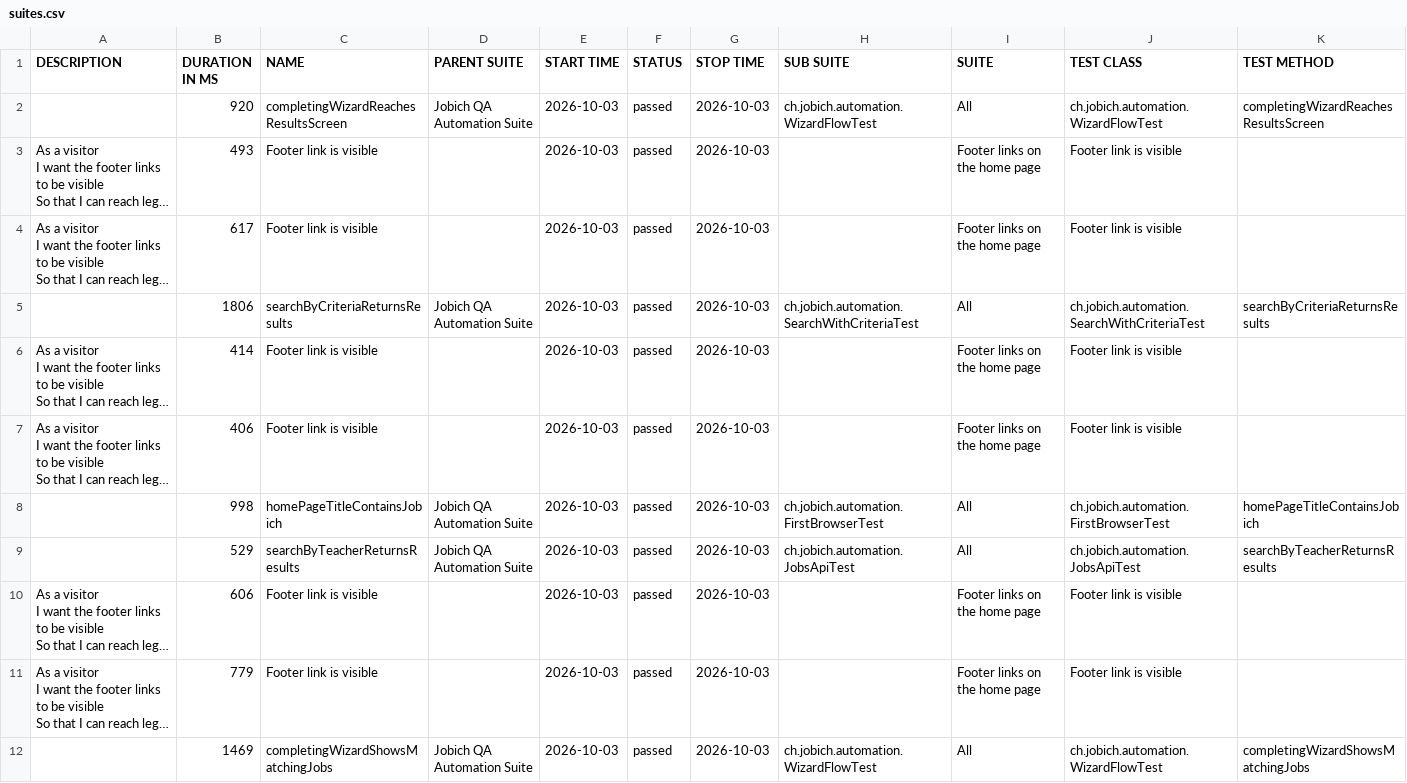
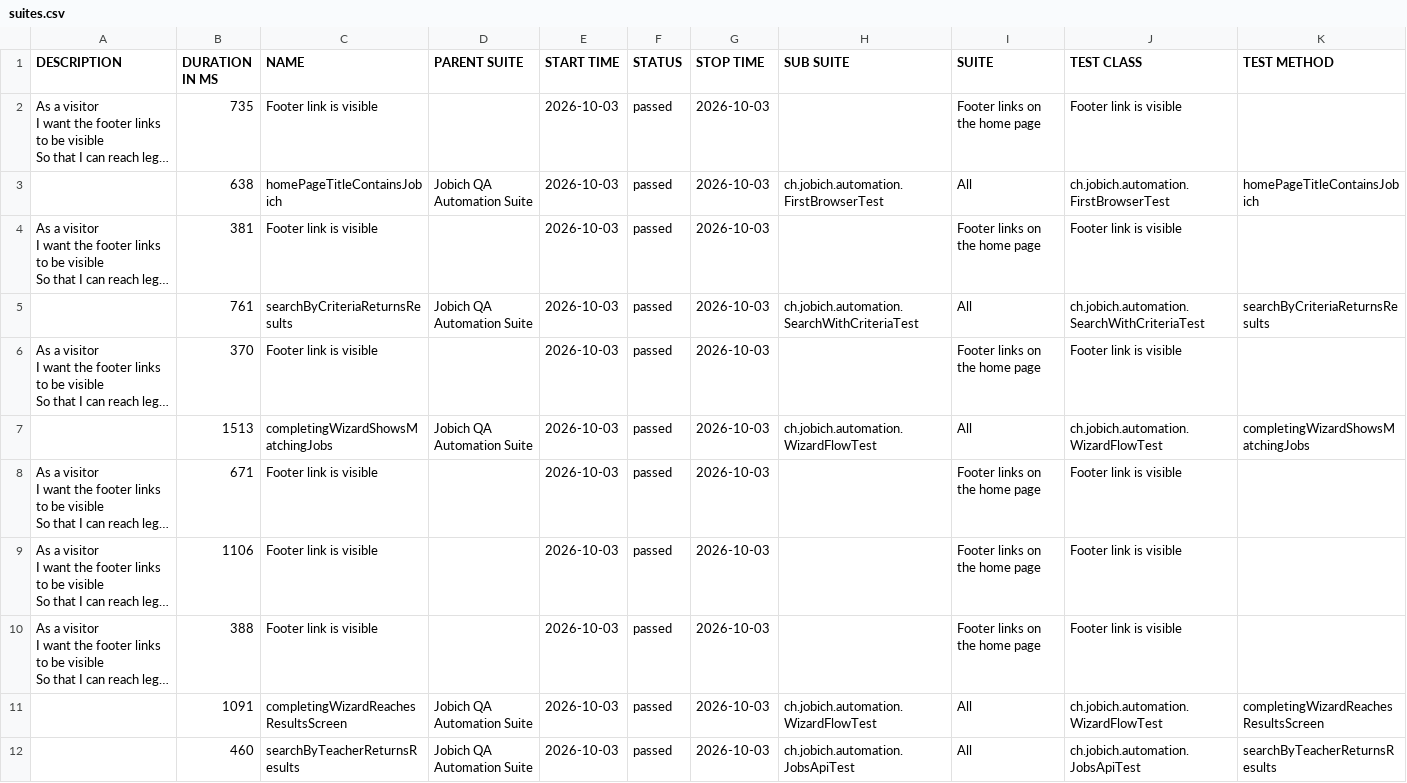
Before and after one commit to aazinchenko/jobich-automation, a CSV file: data/suites.csv, drawn as a sheet; long unchanged cells end in …; removed rows and columns are numbered as before the commit, all else as after; the diff names each change by its address in the sheet, - before the commit and + after, or states it on an @@ line.

```diff
--- a/data/suites.csv
+++ b/data/suites.csv
-row 2:  | 920 | completingWizardReachesResultsScreen | Jobich QA Automation Suite | 2026-10-03 | passed | 2026-10-03 | ch.jobich.automation.WizardFlowTest | All | ch.jobich.automation.WizardFlowTest | completingWizardReachesResultsScreen
-B2 (DURATION IN MS): 493
+B2 (DURATION IN MS): 735
+row 3:  | 638 | homePageTitleContainsJobich | Jobich QA Automation Suite | 2026-10-03 | passed | 2026-10-03 | ch.jobich.automation.FirstBrowserTest | All | ch.jobich.automation.FirstBrowserTest | homePageTitleContainsJobich
-B4 (DURATION IN MS): 617
+B4 (DURATION IN MS): 381
-B5 (DURATION IN MS): 1806
+B5 (DURATION IN MS): 761
-B6 (DURATION IN MS): 414
+B6 (DURATION IN MS): 370
+row 7:  | 1513 | completingWizardShowsMatchingJobs | Jobich QA Automation Suite | 2026-10-03 | passed | 2026-10-03 | ch.jobich.automation.WizardFlowTest | All | ch.jobich.automation.WizardFlowTest | completingWizardShowsMatchingJobs
-B8 (DURATION IN MS): 406
+B8 (DURATION IN MS): 671
-row 8:  | 998 | homePageTitleContainsJobich | Jobich QA Automation Suite | 2026-10-03 | passed | 2026-10-03 | ch.jobich.automation.FirstBrowserTest | All | ch.jobich.automation.FirstBrowserTest | homePageTitleContainsJobich
-row 9:  | 529 | searchByTeacherReturnsResults | Jobich QA Automation Suite | 2026-10-03 | passed | 2026-10-03 | ch.jobich.automation.JobsApiTest | All | ch.jobich.automation.JobsApiTest | searchByTeacherReturnsResults
-B9 (DURATION IN MS): 606
+B9 (DURATION IN MS): 1106
-B10 (DURATION IN MS): 779
+B10 (DURATION IN MS): 388
-B11 (DURATION IN MS): 1469
+B11 (DURATION IN MS): 1091
-C11 (NAME): completingWizardShowsMatchingJobs
+C11 (NAME): completingWizardReachesResultsScreen
-K11 (TEST METHOD): completingWizardShowsMatchingJobs
+K11 (TEST METHOD): completingWizardReachesResultsScreen
+row 12:  | 460 | searchByTeacherReturnsResults | Jobich QA Automation Suite | 2026-10-03 | passed | 2026-10-03 | ch.jobich.automation.JobsApiTest | All | ch.jobich.automation.JobsApiTest | searchByTeacherReturnsResults
```
Also changed, not shown: 39 other files.
